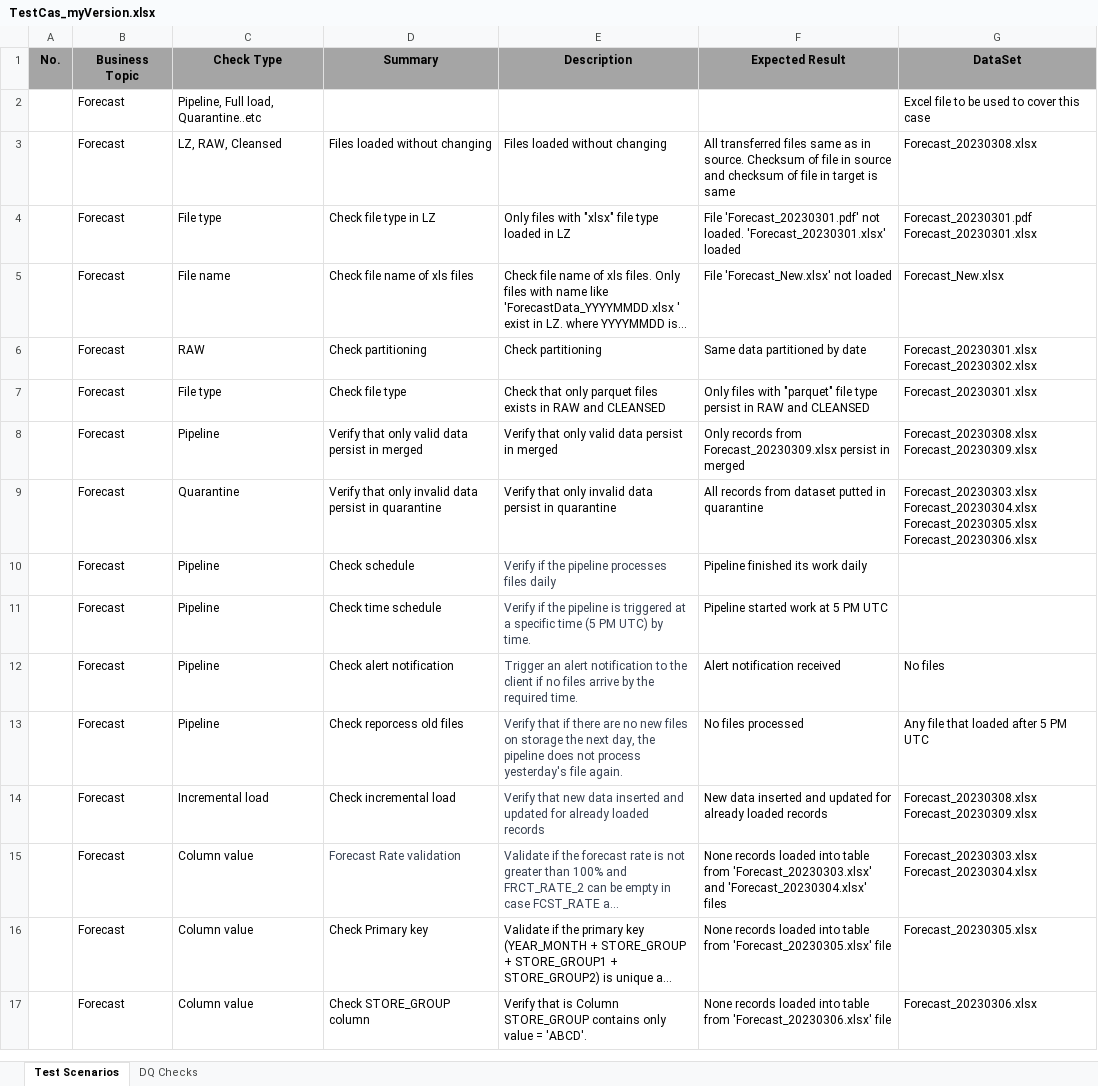
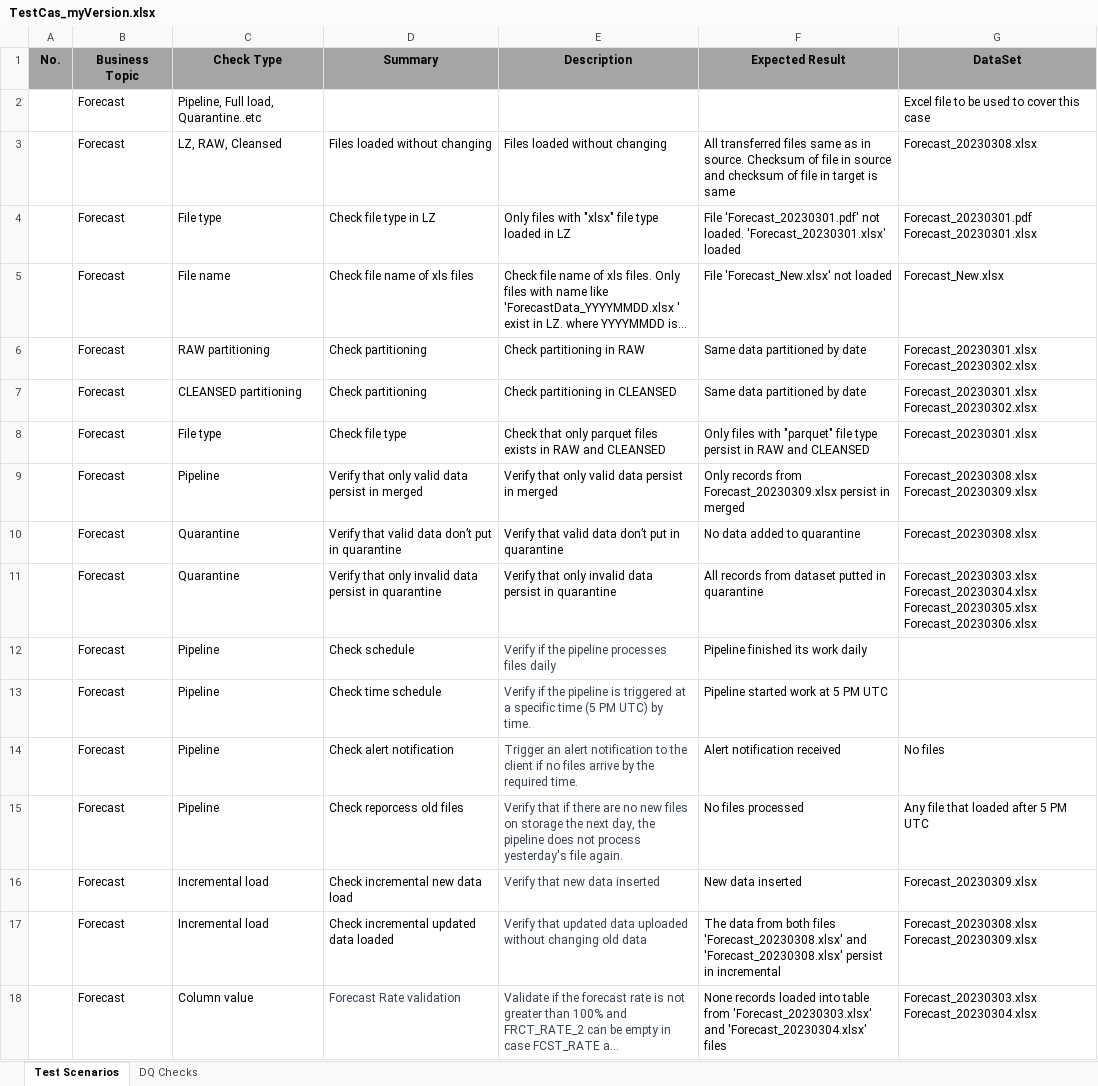
Before and after one commit to MrCmert/Course_Intermediate_DQE, an Excel workbook: HW3_approach/TestCas_myVersion.xlsx, sheet Test Scenarios, drawn as a sheet; only a part is shown; the shorter side is filled out with more unchanged rows; long unchanged cells end in …; values as stored, in another font and other column widths than the file's, no borders; addresses are those after the commit; the diff names each change by its address in the sheet, - before the commit and + after, or states it on an @@ line.

Commit message:
add new dq checks

```diff
--- a/HW3_approach/TestCas_myVersion.xlsx (sheet Test Scenarios)
+++ b/HW3_approach/TestCas_myVersion.xlsx (sheet Test Scenarios)
-C6 (Check Type): RAW
+C6 (Check Type): RAW partitioning
-E6 (Description): Check partitioning
+E6 (Description): Check partitioning in RAW
+row 7:  | Forecast | CLEANSED partitioning | Check partitioning | Check partitioning in CLEANSED | Same data partitioned by date | Forecast_20230301.xlsx Forecast_20230302.xlsx
+row 10:  | Forecast | Quarantine | Verify that valid data don’t put in quarantine | Verify that valid data don’t put in quarantine | No data added to quarantine | Forecast_20230308.xlsx
+row 16:  | Forecast | Incremental load | Check incremental new data load | Verify that new data inserted | New data inserted | Forecast_20230309.xlsx
-D17 (Summary): Check incremental load
+D17 (Summary): Check incremental updated data loaded
-E17 (Description): Verify that new data inserted and updated for already loaded records
+E17 (Description): Verify that updated data uploaded without changing old data
-F17 (Expected Result): New data inserted and updated for already loaded records
+F17 (Expected Result): The data from both files 'Forecast_20230308.xlsx' and 'Forecast_20230308.xlsx' persist in incremental
```
Also changed, not shown: sheet DQ Checks.
